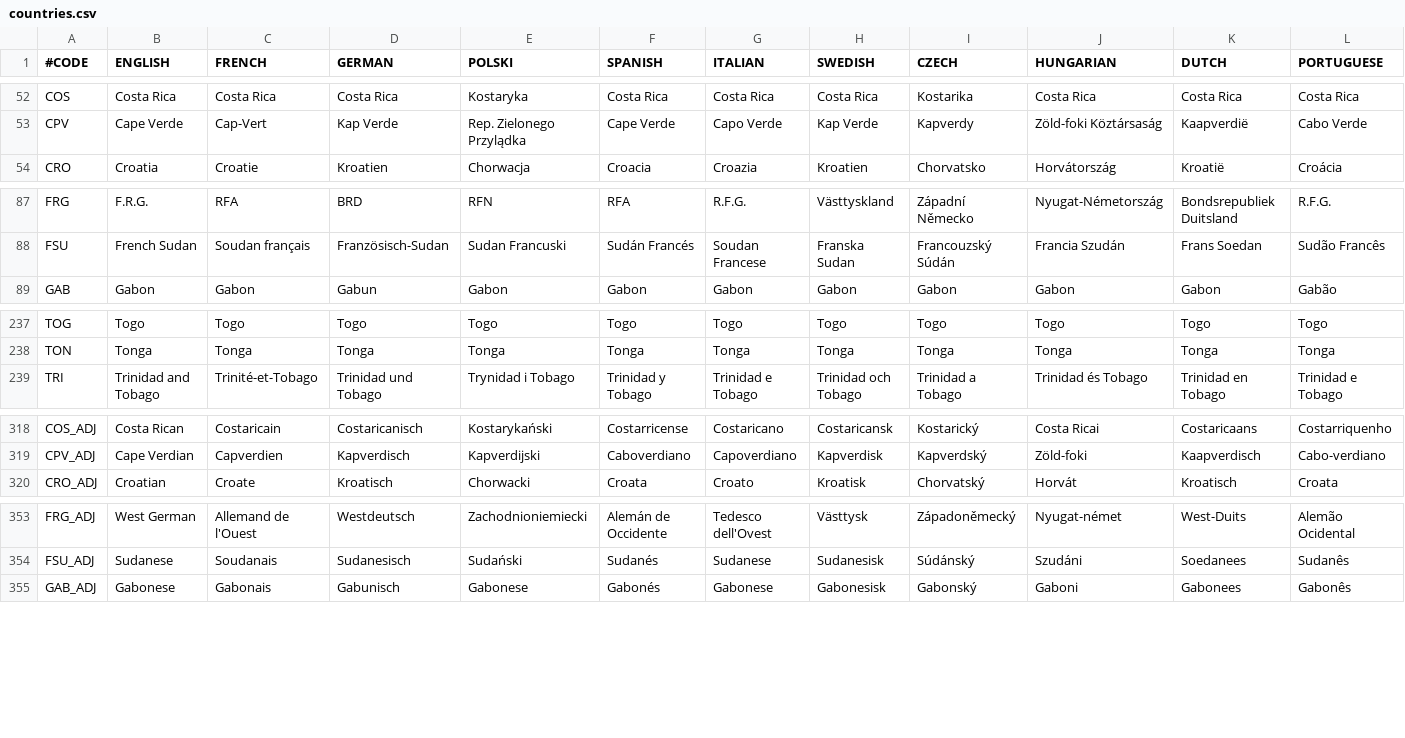
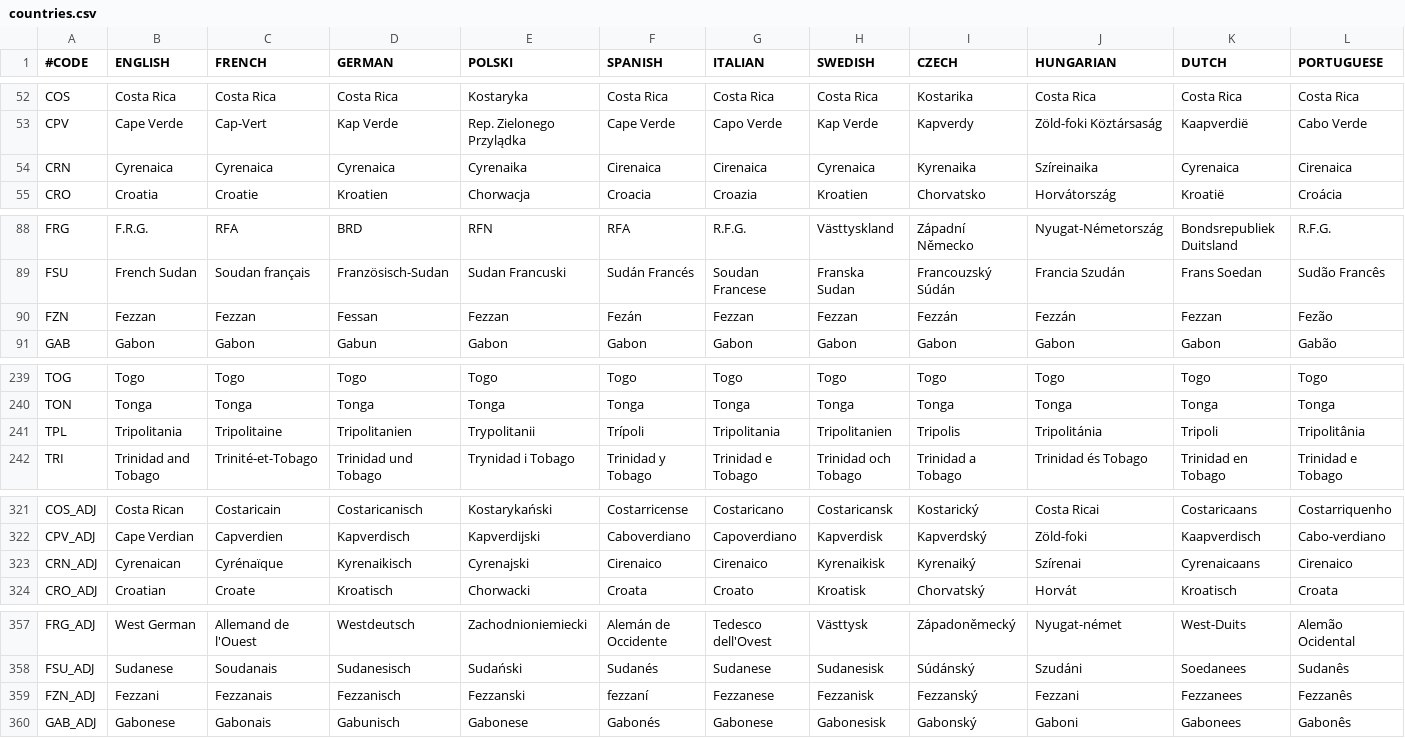
Before and after one commit to elebras1/Projet-Guerre-Froide, a CSV file: assets/localisation/countries.csv, drawn as a sheet; only a part is shown, gaps mark what is left out; rows hold the shown columns only; the diff covers the shown part only; the diff names each change by its address in the sheet, - before the commit and + after, or states it on an @@ line.

```diff
--- a/assets/localisation/countries.csv
+++ b/assets/localisation/countries.csv
+row 54: CRN | Cyrenaica | Cyrenaica | Cyrenaica | Cyrenaika | Cirenaica | Cirenaica | Cyrenaica | Kyrenaika | Szíreinaika | Cyrenaica | Cirenaica
+row 90: FZN | Fezzan | Fezzan | Fessan | Fezzan | Fezán | Fezzan | Fezzan | Fezzán | Fezzán | Fezzan | Fezão
+row 241: TPL | Tripolitania | Tripolitaine | Tripolitanien | Trypolitanii | Trípoli | Tripolitania | Tripolitanien | Tripolis | Tripolitánia | Tripoli | Tripolitânia
+row 323: CRN_ADJ | Cyrenaican | Cyrénaïque | Kyrenaikisch | Cyrenajski | Cirenaico | Cirenaico | Kyrenaikisk | Kyrenaiký | Szírenai | Cyrenaicaans | Cirenaico
+row 359: FZN_ADJ | Fezzani | Fezzanais | Fezzanisch | Fezzanski | fezzaní | Fezzanese | Fezzanisk | Fezzanský | Fezzani | Fezzanees | Fezzanês
```
Also changed, not shown: 1 added row elsewhere in this file, 14 other files.
